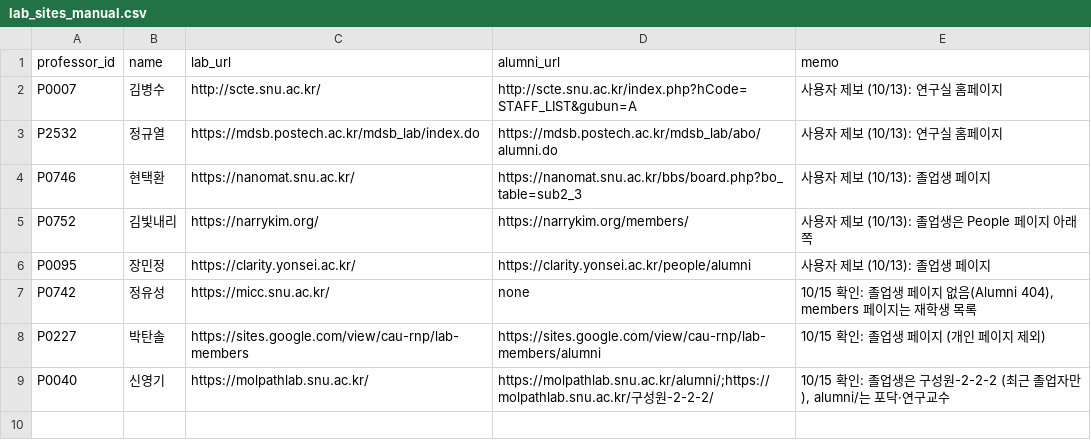
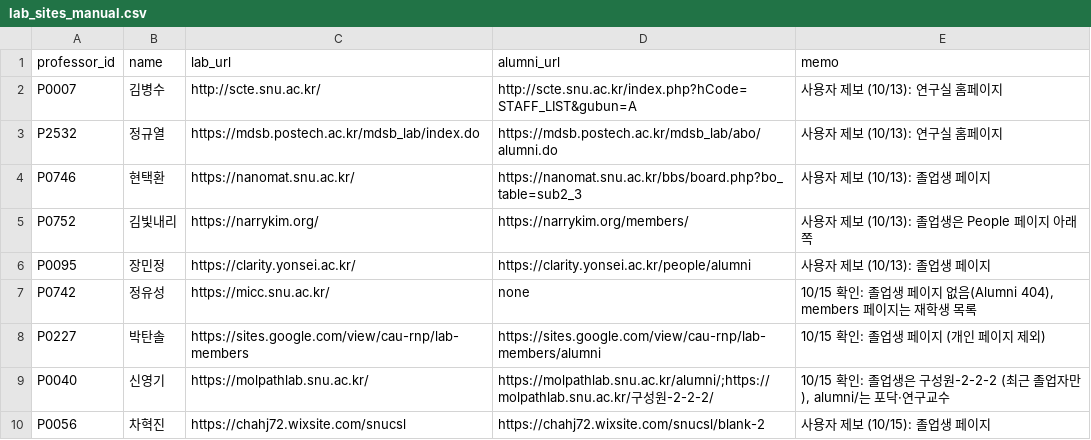
Before and after one commit to hyungjin1213-collab/about_bio, a CSV file: 0. korea bio map/data/lab_sites_manual.csv, drawn as a sheet.

```diff
--- a/0. korea bio map/data/lab_sites_manual.csv
+++ b/0. korea bio map/data/lab_sites_manual.csv
@@ -9 +9,2 @@ P0227,박탄솔,https://sites.google.com/view/cau-rnp/lab-members,https://sites.
 P0040,신영기,https://molpathlab.snu.ac.kr/,https://molpathlab.snu.ac.kr/alumni/;https://molpathlab.snu.ac.kr/구성원-2-2-2/,"10/15 확인: 졸업생은 구성원-2-2-2 (최근 졸업자만), alumni/는 포닥·연구교수"
+P0056,차혁진,https://chahj72.wixsite.com/snucsl,https://chahj72.wixsite.com/snucsl/blank-2,사용자 제보 (10/15): 졸업생 페이지
```
Also changed, not shown: 2 other files.
